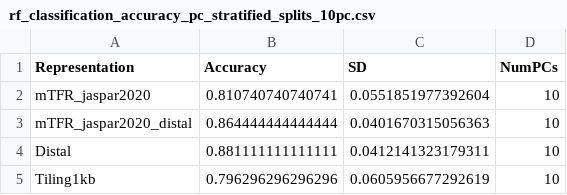
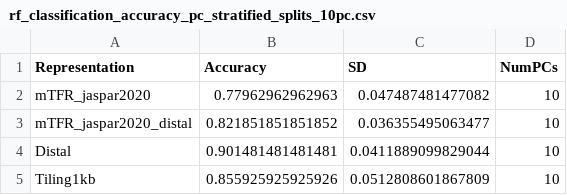
Before and after one commit to EpigenomeInformatics/methylTFR_manuscript, a CSV file: tables/rf_classification_accuracy_pc_stratified_splits_10pc.csv, drawn as a sheet.

```diff
--- a/tables/rf_classification_accuracy_pc_stratified_splits_10pc.csv
+++ b/tables/rf_classification_accuracy_pc_stratified_splits_10pc.csv
@@ -1,5 +1,5 @@
 "Representation","Accuracy","SD","NumPCs"
-"mTFR_jaspar2020",0.810740740740741,0.0551851977392604,10
-"mTFR_jaspar2020_distal",0.864444444444444,0.0401670315056363,10
-"Distal",0.881111111111111,0.0412141323179311,10
-"Tiling1kb",0.796296296296296,0.0605956677292619,10
+"mTFR_jaspar2020",0.77962962962963,0.047487481477082,10
+"mTFR_jaspar2020_distal",0.821851851851852,0.036355495063477,10
+"Distal",0.901481481481481,0.0411889099829044,10
+"Tiling1kb",0.855925925925926,0.0512808601867809,10
```
Also changed, not shown: tables/rf_classification_accuracy_pc_5foldcv_10pc.csv, 12 other files.
